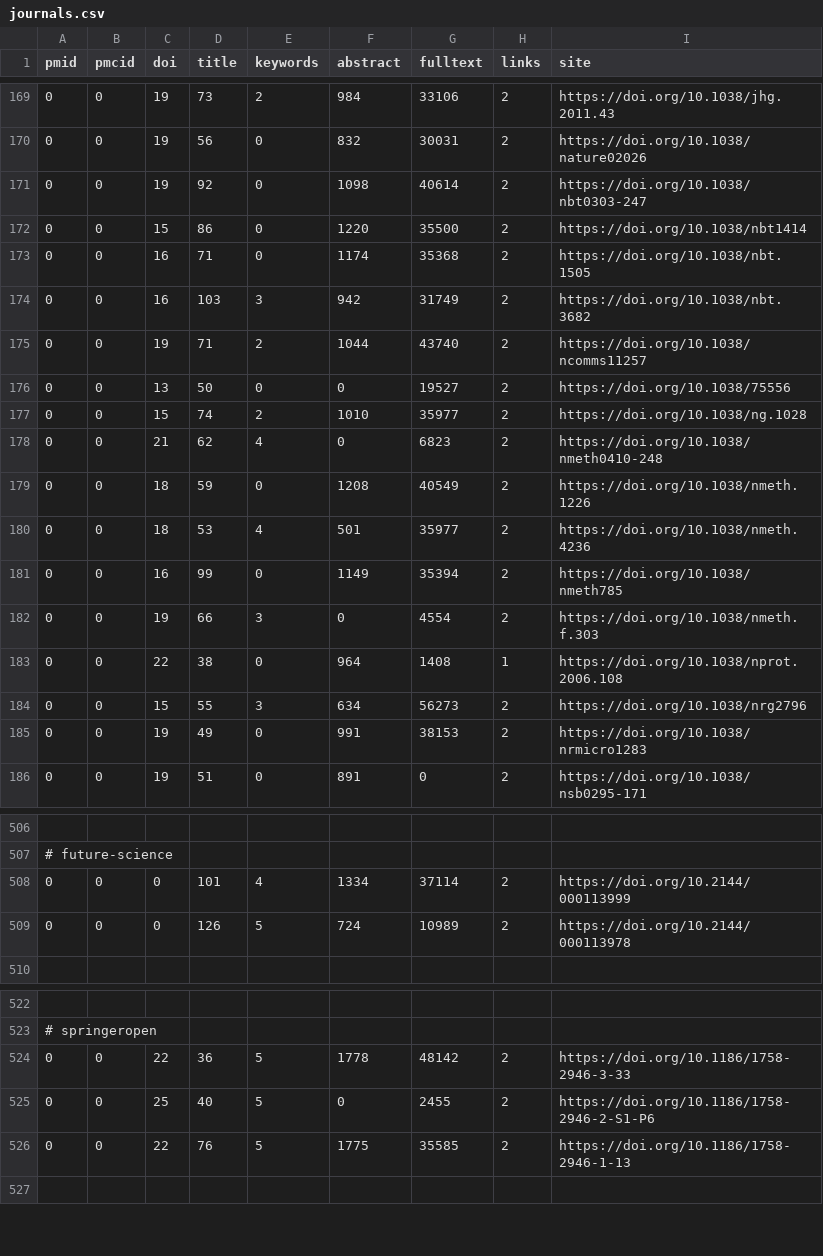
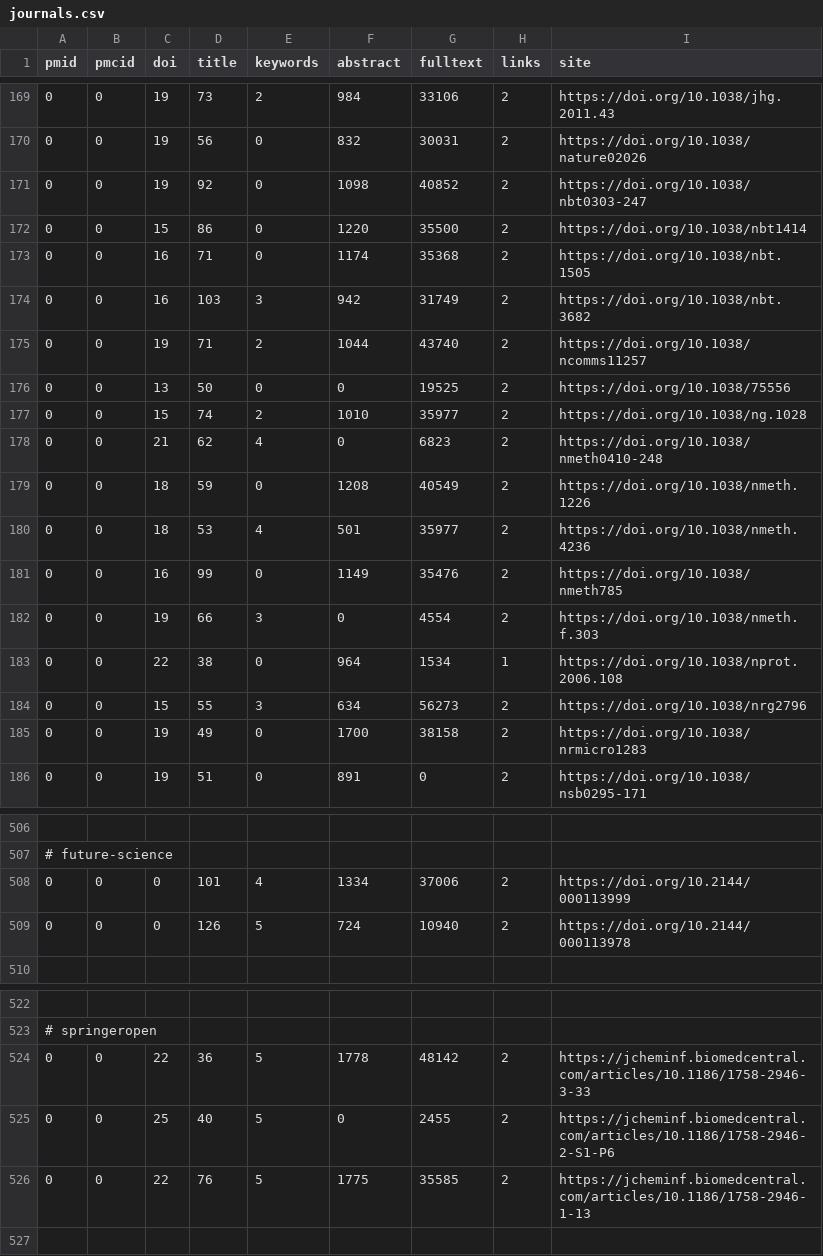
Before and after one commit to edamontology/pubfetcher, a CSV file: core/src/main/resources/scrape/journals.csv, drawn as a sheet; only a part is shown, gaps mark what is left out; the diff covers the shown part only.

```diff
--- a/core/src/main/resources/scrape/journals.csv
+++ b/core/src/main/resources/scrape/journals.csv
@@ -170,3 +170,3 @@ pmid,pmcid,doi,title,keywords,abstract,fulltext,links,site
 0,0,19,56,0,832,30031,2,https://doi.org/10.1038/nature02026
-0,0,19,92,0,1098,40614,2,https://doi.org/10.1038/nbt0303-247
+0,0,19,92,0,1098,40852,2,https://doi.org/10.1038/nbt0303-247
 0,0,15,86,0,1220,35500,2,https://doi.org/10.1038/nbt1414
@@ -175,3 +175,3 @@ pmid,pmcid,doi,title,keywords,abstract,fulltext,links,site
 0,0,19,71,2,1044,43740,2,https://doi.org/10.1038/ncomms11257
-0,0,13,50,0,0,19527,2,https://doi.org/10.1038/75556
+0,0,13,50,0,0,19525,2,https://doi.org/10.1038/75556
 0,0,15,74,2,1010,35977,2,https://doi.org/10.1038/ng.1028
@@ -180,7 +180,7 @@ pmid,pmcid,doi,title,keywords,abstract,fulltext,links,site
 0,0,18,53,4,501,35977,2,https://doi.org/10.1038/nmeth.4236
-0,0,16,99,0,1149,35394,2,https://doi.org/10.1038/nmeth785
+0,0,16,99,0,1149,35476,2,https://doi.org/10.1038/nmeth785
 0,0,19,66,3,0,4554,2,https://doi.org/10.1038/nmeth.f.303
-0,0,22,38,0,964,1408,1,https://doi.org/10.1038/nprot.2006.108
+0,0,22,38,0,964,1534,1,https://doi.org/10.1038/nprot.2006.108
 0,0,15,55,3,634,56273,2,https://doi.org/10.1038/nrg2796
-0,0,19,49,0,991,38153,2,https://doi.org/10.1038/nrmicro1283
+0,0,19,49,0,1700,38158,2,https://doi.org/10.1038/nrmicro1283
 0,0,19,51,0,891,0,2,https://doi.org/10.1038/nsb0295-171
@@ -507,4 +507,4 @@ pmid,pmcid,doi,title,keywords,abstract,fulltext,links,site
 # future-science
-0,0,0,101,4,1334,37114,2,https://doi.org/10.2144/000113999
-0,0,0,126,5,724,10989,2,https://doi.org/10.2144/000113978
+0,0,0,101,4,1334,37006,2,https://doi.org/10.2144/000113999
+0,0,0,126,5,724,10940,2,https://doi.org/10.2144/000113978
 
@@ -523,5 +523,5 @@ pmid,pmcid,doi,title,keywords,abstract,fulltext,links,site
 # springeropen
-0,0,22,36,5,1778,48142,2,https://doi.org/10.1186/1758-2946-3-33
-0,0,25,40,5,0,2455,2,https://doi.org/10.1186/1758-2946-2-S1-P6
-0,0,22,76,5,1775,35585,2,https://doi.org/10.1186/1758-2946-1-13
+0,0,22,36,5,1778,48142,2,https://jcheminf.biomedcentral.com/articles/10.1186/1758-2946-3-33
+0,0,25,40,5,0,2455,2,https://jcheminf.biomedcentral.com/articles/10.1186/1758-2946-2-S1-P6
+0,0,22,76,5,1775,35585,2,https://jcheminf.biomedcentral.com/articles/10.1186/1758-2946-1-13
 
```
Also changed, not shown: 20 edited cells elsewhere in this file, core/src/main/resources/scrape/webpages.csv, 2 other files.
